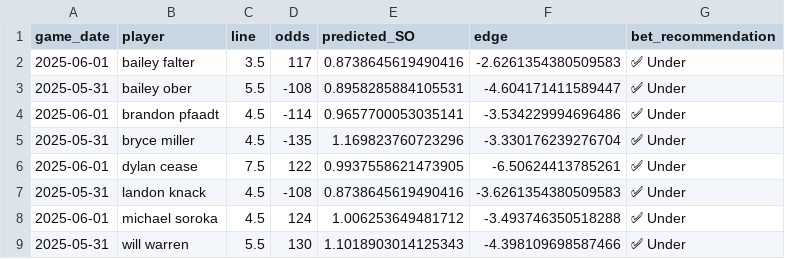
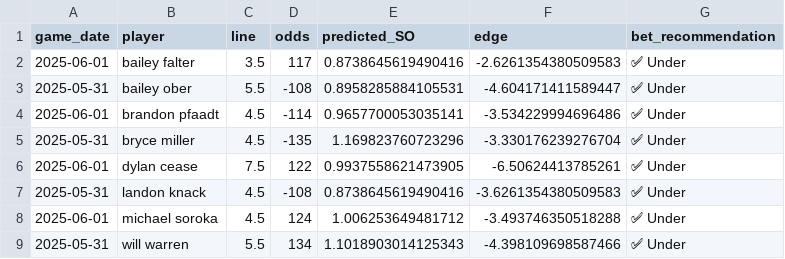
Before and after one commit to radgator13/odds-api-analyze, a CSV file: data/predicted_pitcher_props_with_edges.csv, drawn as a sheet.

```diff
--- a/data/predicted_pitcher_props_with_edges.csv
+++ b/data/predicted_pitcher_props_with_edges.csv
@@ -8,2 +8,2 @@ game_date,player,line,odds,predicted_SO,edge,bet_recommendation
 2025-06-01,michael soroka,4.5,124,1.006253649481712,-3.493746350518288,✅ Under
-2025-05-31,will warren,5.5,130,1.1018903014125343,-4.398109698587466,✅ Under
+2025-05-31,will warren,5.5,134,1.1018903014125343,-4.398109698587466,✅ Under
```
Also changed, not shown: 1 other file.
